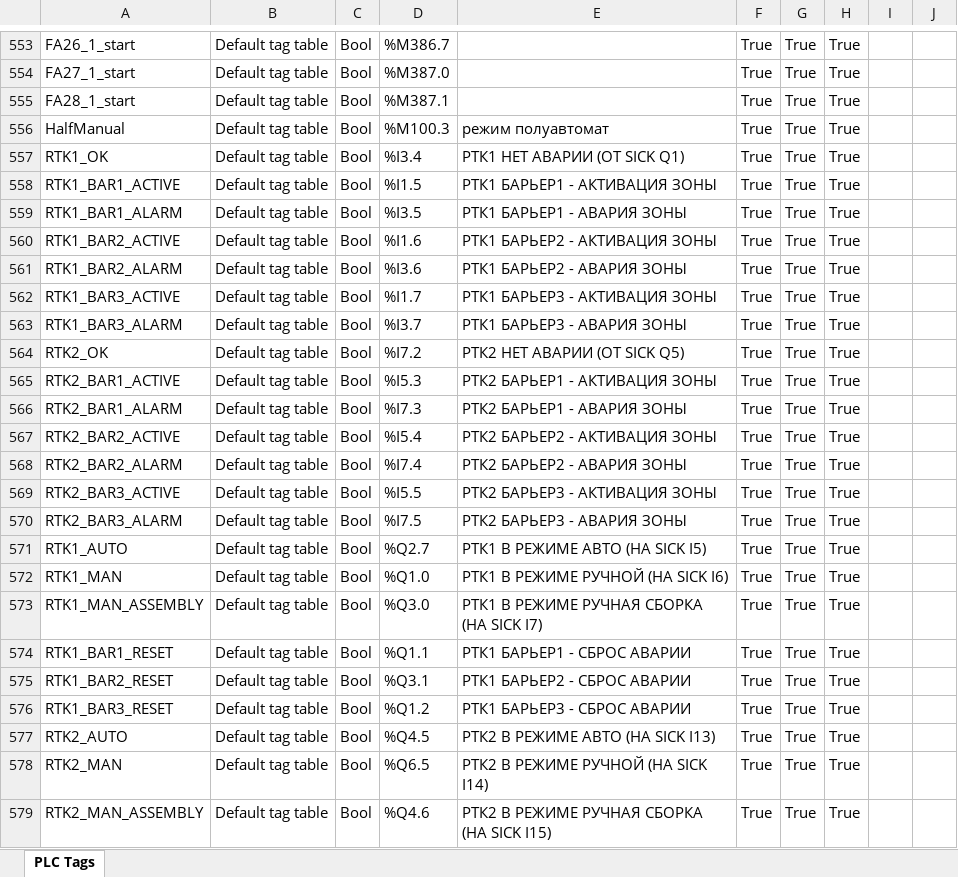
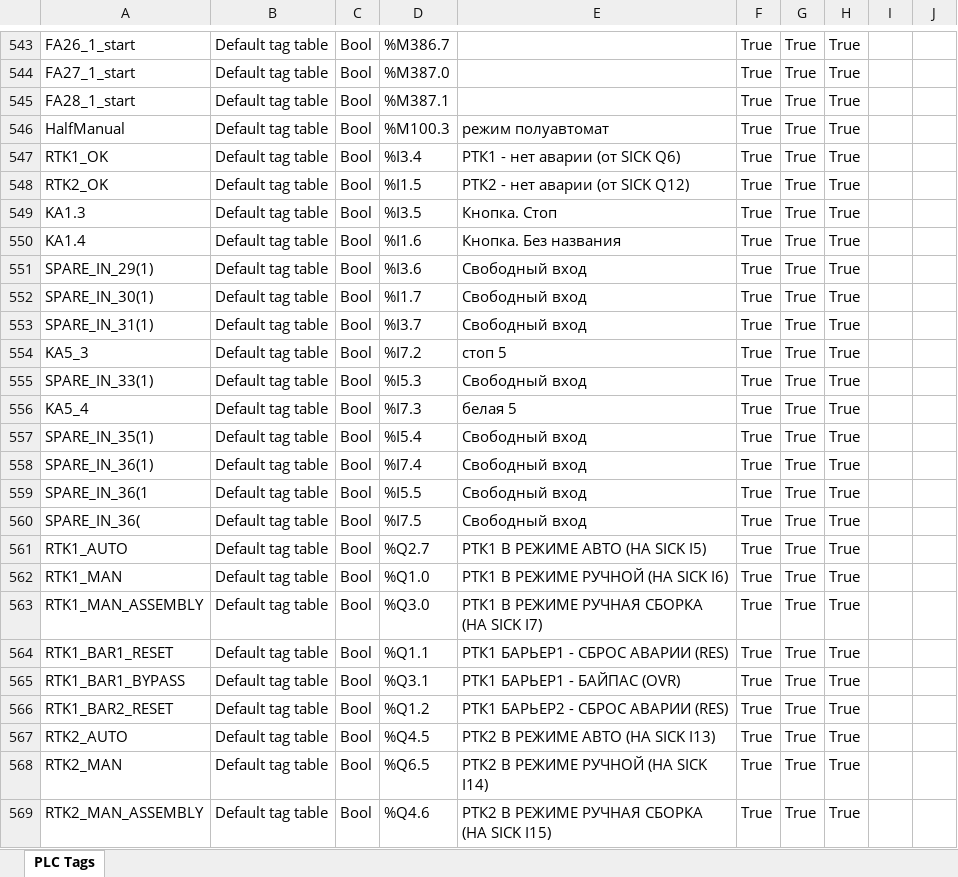
Before and after one commit to Canabis220/Robot, an Excel workbook: PLCTags.xlsx, sheet PLC Tags, drawn as a sheet; only a part is shown, gaps mark what is left out; values as stored, in another font and other column widths than the file's, no borders; removed rows and columns are numbered as before the commit, all else as after; the diff covers the shown part only; the diff names each change by its address in the sheet, - before the commit and + after, or states it on an @@ line.

```diff
--- a/PLCTags.xlsx (sheet PLC Tags)
+++ b/PLCTags.xlsx (sheet PLC Tags)
-E547: РТК1 НЕТ АВАРИИ (ОТ SICK Q1)
+E547: РТК1 - нет аварии (от SICK Q6)
-A548: RTK1_BAR1_ACTIVE
+A548: RTK2_OK
-E548: РТК1 БАРЬЕР1 - АКТИВАЦИЯ ЗОНЫ
+E548: РТК2 - нет аварии (от SICK Q12)
-A549: RTK1_BAR1_ALARM
+A549: KA1.3
-E549: РТК1 БАРЬЕР1 - АВАРИЯ ЗОНЫ
+E549: Кнопка. Стоп
-A550: RTK1_BAR2_ACTIVE
+A550: KA1.4
-E550: РТК1 БАРЬЕР2 - АКТИВАЦИЯ ЗОНЫ
+E550: Кнопка. Без названия
-A551: RTK1_BAR2_ALARM
+A551: SPARE_IN_29(1)
-E551: РТК1 БАРЬЕР2 - АВАРИЯ ЗОНЫ
+E551: Свободный вход
-A552: RTK1_BAR3_ACTIVE
+A552: SPARE_IN_30(1)
-E552: РТК1 БАРЬЕР3 - АКТИВАЦИЯ ЗОНЫ
+E552: Свободный вход
-A553: RTK1_BAR3_ALARM
+A553: SPARE_IN_31(1)
-E553: РТК1 БАРЬЕР3 - АВАРИЯ ЗОНЫ
+E553: Свободный вход
-A554: RTK2_OK
+A554: KA5_3
-E554: РТК2 НЕТ АВАРИИ (ОТ SICK Q5)
+E554: стоп 5
-A555: RTK2_BAR1_ACTIVE
+A555: SPARE_IN_33(1)
-E555: РТК2 БАРЬЕР1 - АКТИВАЦИЯ ЗОНЫ
+E555: Свободный вход
-A556: RTK2_BAR1_ALARM
+A556: KA5_4
-E556: РТК2 БАРЬЕР1 - АВАРИЯ ЗОНЫ
+E556: белая 5
-A557: RTK2_BAR2_ACTIVE
+A557: SPARE_IN_35(1)
-E557: РТК2 БАРЬЕР2 - АКТИВАЦИЯ ЗОНЫ
+E557: Свободный вход
-A558: RTK2_BAR2_ALARM
+A558: SPARE_IN_36(1)
-E558: РТК2 БАРЬЕР2 - АВАРИЯ ЗОНЫ
+E558: Свободный вход
-A559: RTK2_BAR3_ACTIVE
+A559: SPARE_IN_36(1
-E559: РТК2 БАРЬЕР3 - АКТИВАЦИЯ ЗОНЫ
+E559: Свободный вход
-A560: RTK2_BAR3_ALARM
+A560: SPARE_IN_36(
-E560: РТК2 БАРЬЕР3 - АВАРИЯ ЗОНЫ
+E560: Свободный вход
-E564: РТК1 БАРЬЕР1 - СБРОС АВАРИИ
+E564: РТК1 БАРЬЕР1 - СБРОС АВАРИИ (RES)
+row 565: RTK1_BAR1_BYPASS | Default tag table | Bool | %Q3.1 | РТК1 БАРЬЕР1 - БАЙПАС (OVR) | True | True | True
-D566: %Q3.1
+D566: %Q1.2
-E566: РТК1 БАРЬЕР2 - СБРОС АВАРИИ
+E566: РТК1 БАРЬЕР2 - СБРОС АВАРИИ (RES)
-row 576: RTK1_BAR3_RESET | Default tag table | Bool | %Q1.2 | РТК1 БАРЬЕР3 - СБРОС АВАРИИ | True | True | True
```
Also changed, not shown: 58 added rows, 24 removed rows and 191 edited cells elsewhere in this sheet.
